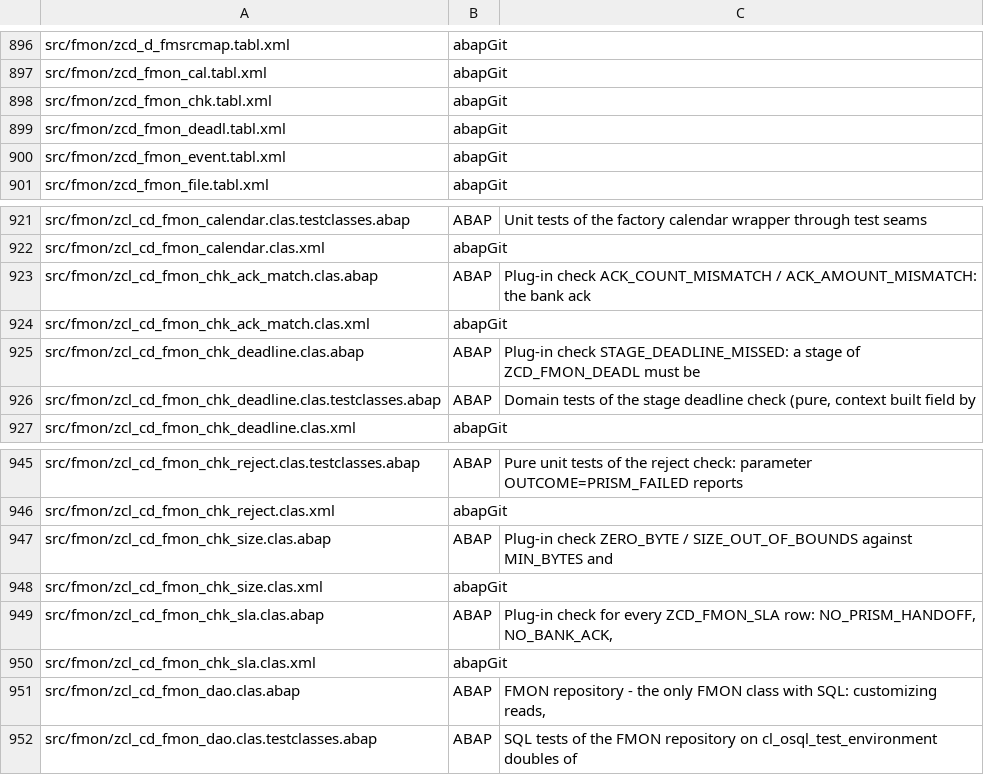
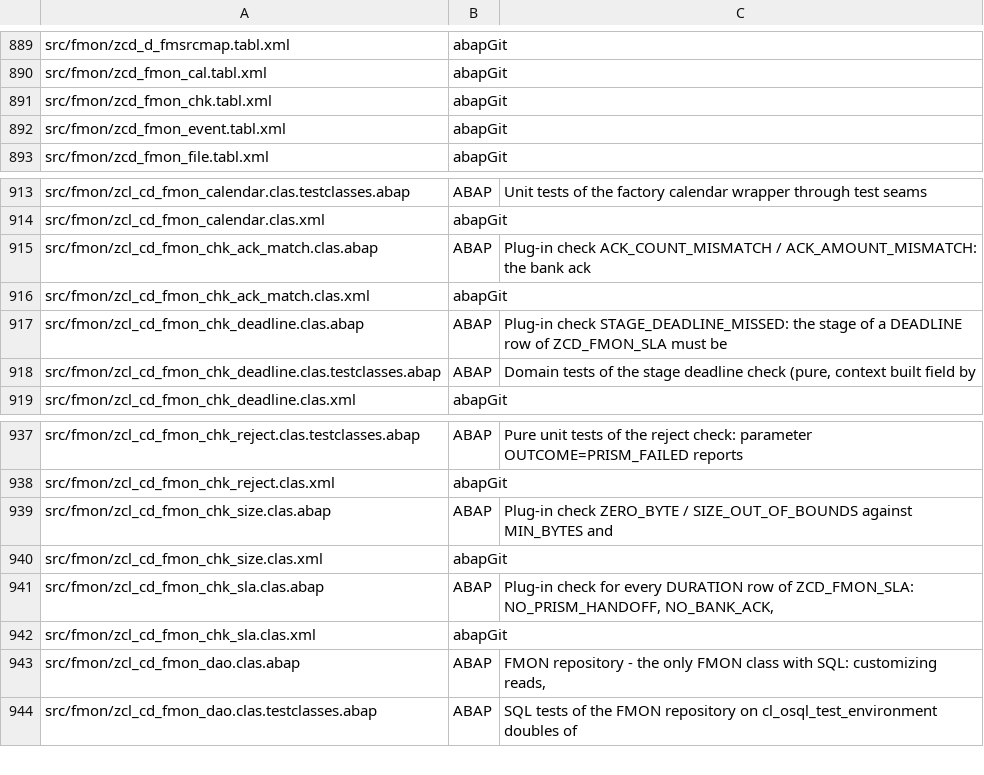
Before and after one commit to jaideep247/bai, a CSV file: ops-suite/docs/Changed_Artifacts.csv, drawn as a sheet; only a part is shown, gaps mark what is left out; the diff covers the shown part only.

```diff
--- a/ops-suite/docs/Changed_Artifacts.csv
+++ b/ops-suite/docs/Changed_Artifacts.csv
@@ -898,3 +891,2 @@ src/fmon/zcd_fmon_cal.tabl.xml,abapGit,
 src/fmon/zcd_fmon_chk.tabl.xml,abapGit,
-src/fmon/zcd_fmon_deadl.tabl.xml,abapGit,
 src/fmon/zcd_fmon_event.tabl.xml,abapGit,
@@ -924,3 +916,3 @@ src/fmon/zcl_cd_fmon_chk_ack_match.clas.abap,ABAP,Plug-in check ACK_COUNT_MISMAT
 src/fmon/zcl_cd_fmon_chk_ack_match.clas.xml,abapGit,
-src/fmon/zcl_cd_fmon_chk_deadline.clas.abap,ABAP,Plug-in check STAGE_DEADLINE_MISSED: a stage of ZCD_FMON_DEADL must be
+src/fmon/zcl_cd_fmon_chk_deadline.clas.abap,ABAP,Plug-in check STAGE_DEADLINE_MISSED: the stage of a DEADLINE row of ZCD_FMON_SLA must be
 src/fmon/zcl_cd_fmon_chk_deadline.clas.testclasses.abap,ABAP,"Domain tests of the stage deadline check (pure, context built field by"
@@ -948,3 +940,3 @@ src/fmon/zcl_cd_fmon_chk_size.clas.abap,ABAP,Plug-in check ZERO_BYTE / SIZE_OUT_
 src/fmon/zcl_cd_fmon_chk_size.clas.xml,abapGit,
-src/fmon/zcl_cd_fmon_chk_sla.clas.abap,ABAP,"Plug-in check for every ZCD_FMON_SLA row: NO_PRISM_HANDOFF, NO_BANK_ACK,"
+src/fmon/zcl_cd_fmon_chk_sla.clas.abap,ABAP,"Plug-in check for every DURATION row of ZCD_FMON_SLA: NO_PRISM_HANDOFF, NO_BANK_ACK,"
 src/fmon/zcl_cd_fmon_chk_sla.clas.xml,abapGit,
```
Also changed, not shown: 9 removed rows elsewhere in this file, ops-suite/docs/Coverage_Run_Register.csv, 52 other files.
